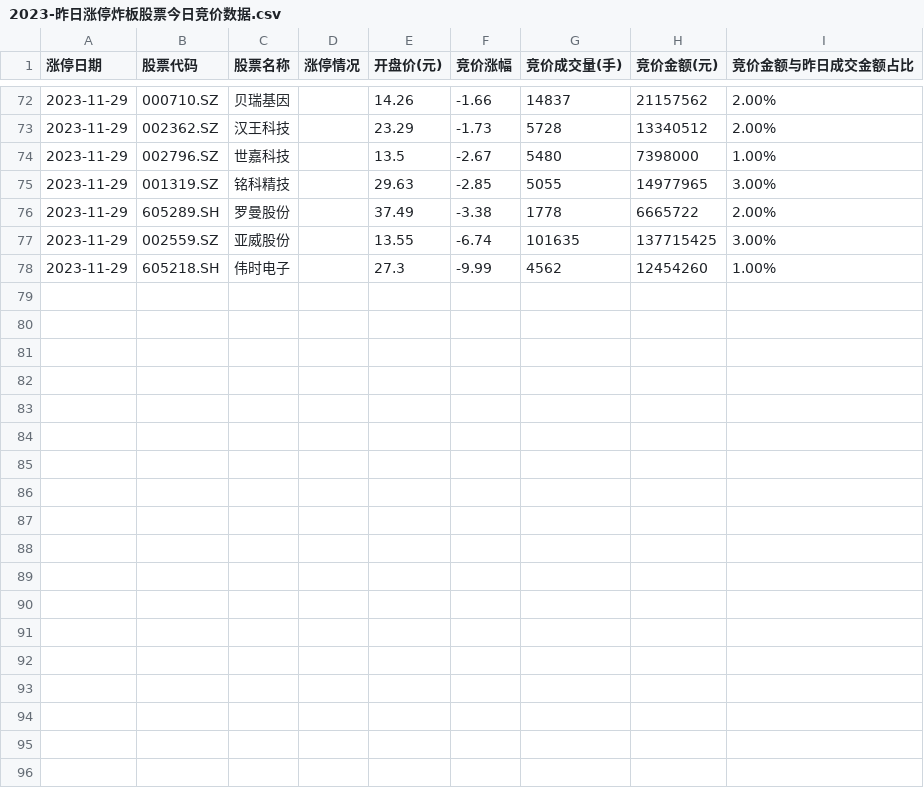
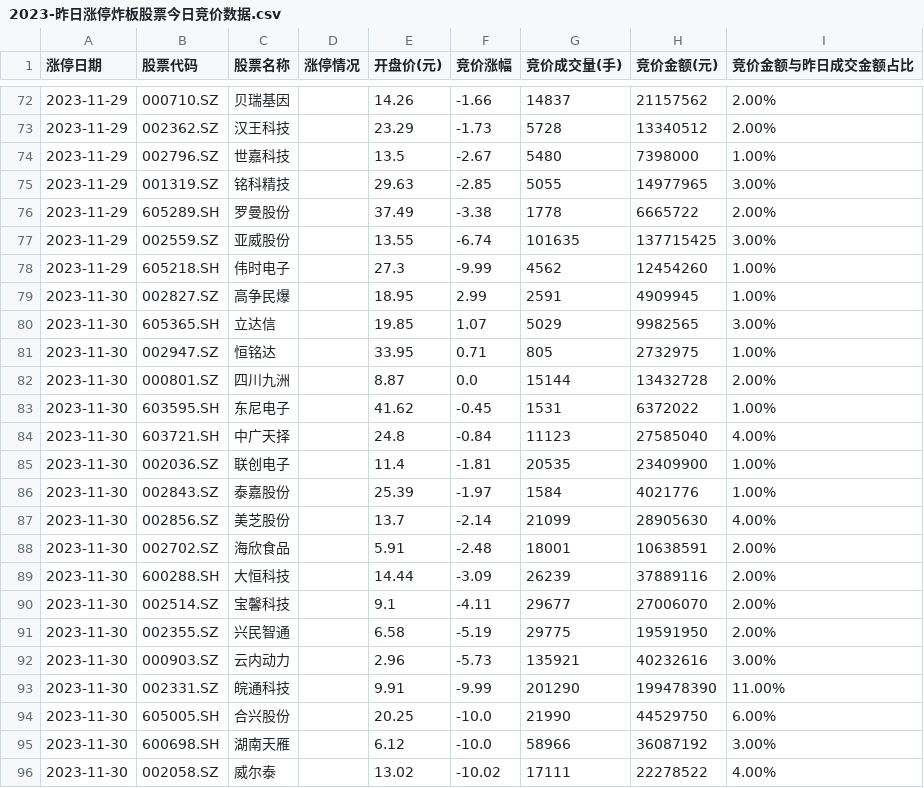
Before and after one commit to weishaohua/StockProject, a CSV file: com/symon/crawler/ths/data/2023-昨日涨停炸板股票今日竞价数据.csv, drawn as a sheet; only a part is shown, gaps mark what is left out.

```diff
--- a/com/symon/crawler/ths/data/2023-昨日涨停炸板股票今日竞价数据.csv
+++ b/com/symon/crawler/ths/data/2023-昨日涨停炸板股票今日竞价数据.csv
@@ -78 +78,19 @@
 2023-11-29,605218.SH,伟时电子,,27.3,-9.99,4562,12454260,1.00%
+2023-11-30,002827.SZ,高争民爆,,18.95,2.99,2591,4909945,1.00%
+2023-11-30,605365.SH,立达信,,19.85,1.07,5029,9982565,3.00%
+2023-11-30,002947.SZ,恒铭达,,33.95,0.71,805,2732975,1.00%
+2023-11-30,000801.SZ,四川九洲,,8.87,0.0,15144,13432728,2.00%
+2023-11-30,603595.SH,东尼电子,,41.62,-0.45,1531,6372022,1.00%
+2023-11-30,603721.SH,中广天择,,24.8,-0.84,11123,27585040,4.00%
+2023-11-30,002036.SZ,联创电子,,11.4,-1.81,20535,23409900,1.00%
+2023-11-30,002843.SZ,泰嘉股份,,25.39,-1.97,1584,4021776,1.00%
+2023-11-30,002856.SZ,美芝股份,,13.7,-2.14,21099,28905630,4.00%
+2023-11-30,002702.SZ,海欣食品,,5.91,-2.48,18001,10638591,2.00%
+2023-11-30,600288.SH,大恒科技,,14.44,-3.09,26239,37889116,2.00%
+2023-11-30,002514.SZ,宝馨科技,,9.1,-4.11,29677,27006070,2.00%
+2023-11-30,002355.SZ,兴民智通,,6.58,-5.19,29775,19591950,2.00%
+2023-11-30,000903.SZ,云内动力,,2.96,-5.73,135921,40232616,3.00%
+2023-11-30,002331.SZ,皖通科技,,9.91,-9.99,201290,199478390,11.00%
+2023-11-30,605005.SH,合兴股份,,20.25,-10.0,21990,44529750,6.00%
+2023-11-30,600698.SH,湖南天雁,,6.12,-10.0,58966,36087192,3.00%
+2023-11-30,002058.SZ,威尔泰,,13.02,-10.02,17111,22278522,4.00%
```
Also changed, not shown: com/symon/crawler/ths/data/2023-昨日涨停炸板股票今日竞价和收盘数据.csv, com/symon/crawler/ths/data/2023-昨日涨停股票今日竞价和收盘数据.csv, 3 other files.
